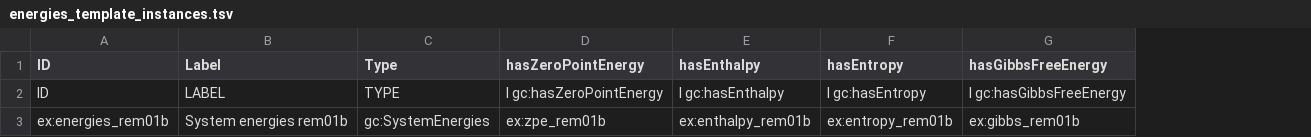
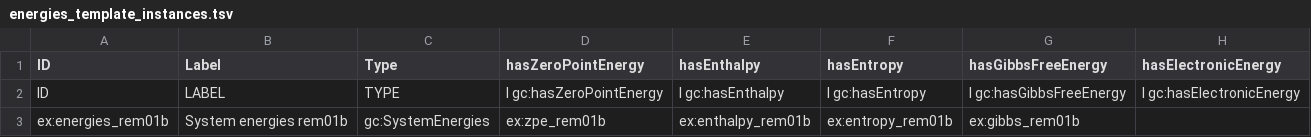
Before and after one commit to Darren01/ont_mm, a TSV file: examples/ont/energies_template_instances.tsv, drawn as a sheet; the diff names each change by its address in the sheet, - before the commit and + after, or states it on an @@ line.

Commit message:
Catch up on uncommitted work: reaction path templates, regenerated shared templates, historical gc_terms.txt update, .gitignore for R session artifacts

```diff
--- a/examples/ont/energies_template_instances.tsv
+++ b/examples/ont/energies_template_instances.tsv
+column H (hasElectronicEnergy), row 2: I gc:hasElectronicEnergy
```
Also changed, not shown: 18 other files.
